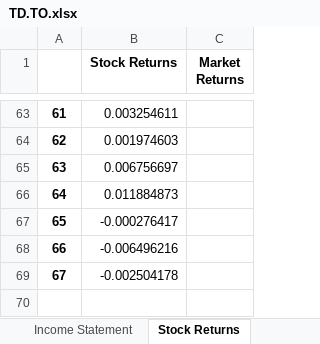
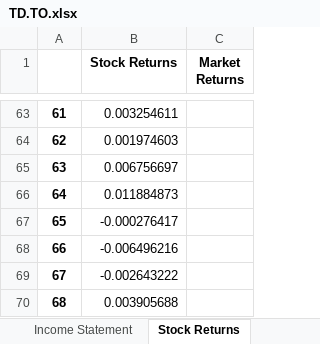
Before and after one commit to cheungderek/intrinsic_dcf, an Excel workbook: TD.TO.xlsx, sheet Stock Returns, drawn as a sheet; only a part is shown, gaps mark what is left out; values as stored, in another font and other column widths than the file's, no borders; the diff names each change by its address in the sheet, - before the commit and + after, or states it on an @@ line.

```diff
--- a/TD.TO.xlsx (sheet Stock Returns)
+++ b/TD.TO.xlsx (sheet Stock Returns)
-B69 (Stock Returns): -0.002504178
+B69 (Stock Returns): -0.002643222
+row 70: 68 | 0.003905688
```
Also changed, not shown: 2 other files.
